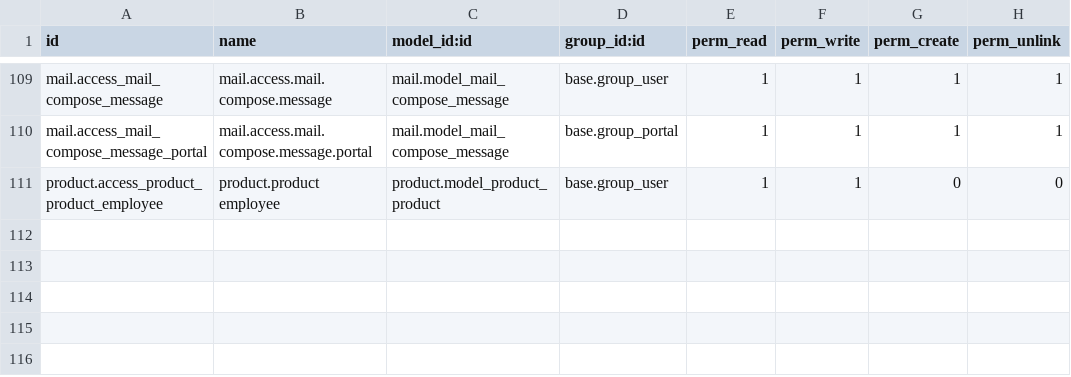
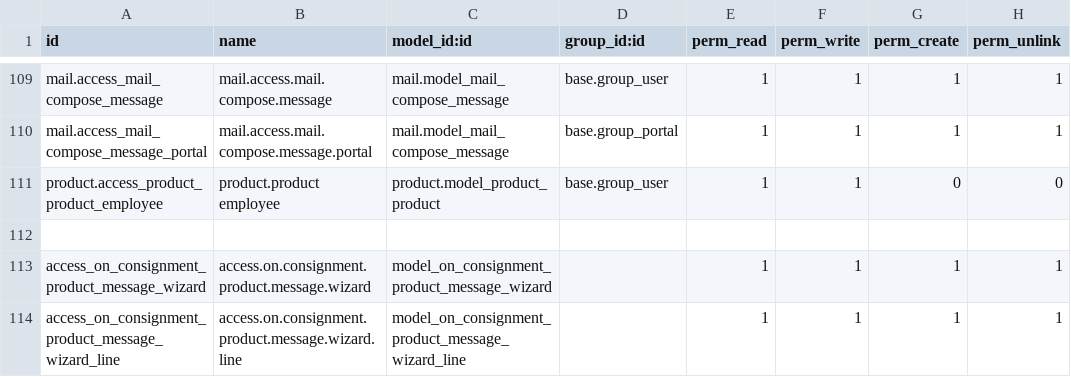
Before and after one commit to kishan311p/tzc_addons_v16, a CSV file: tzc_sales_customization_spt/security/ir.model.access.csv, drawn as a sheet; only a part is shown, gaps mark what is left out; the diff names each change by its address in the sheet, - before the commit and + after, or states it on an @@ line.

Commit message:
on consignment changes

```diff
--- a/tzc_sales_customization_spt/security/ir.model.access.csv
+++ b/tzc_sales_customization_spt/security/ir.model.access.csv
+row 112: (empty)
+row 113: access_on_consignment_product_message_wizard | access.on.consignment.product.message.wizard | model_on_consignment_product_message_wizard |  | 1 | 1 | 1 | 1
+row 114: access_on_consignment_product_message_wizard_line | access.on.consignment.product.message.wizard.line | model_on_consignment_product_message_wizard_line |  | 1 | 1 | 1 | 1
```
Also changed, not shown: 10 other files.
